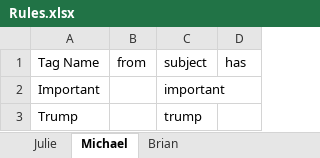
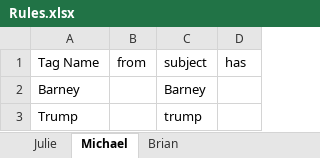
Before and after one commit to 201019-UiPath/Jewlz-TheBoyz-PlaylistAutomation-P2, an Excel workbook: Rules.xlsx, sheet Michael, drawn as a sheet; values as stored, in another font and other column widths than the file's, no borders; removed rows and columns are numbered as before the commit, all else as after; the diff names each change by its address in the sheet, - before the commit and + after, or states it on an @@ line.

```diff
--- a/Rules.xlsx (sheet Michael)
+++ b/Rules.xlsx (sheet Michael)
-row 2: Important |  | important
+row 2: Barney |  | Barney
```
Also changed, not shown: Project2Final/FacialRecognitionSystem/facialRecConfig.xlsx, 6 other files.
